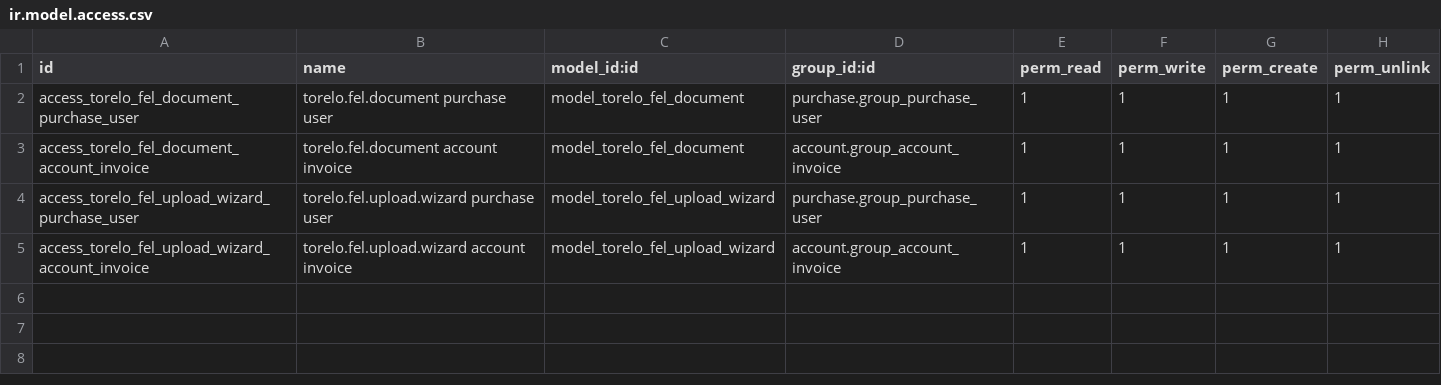
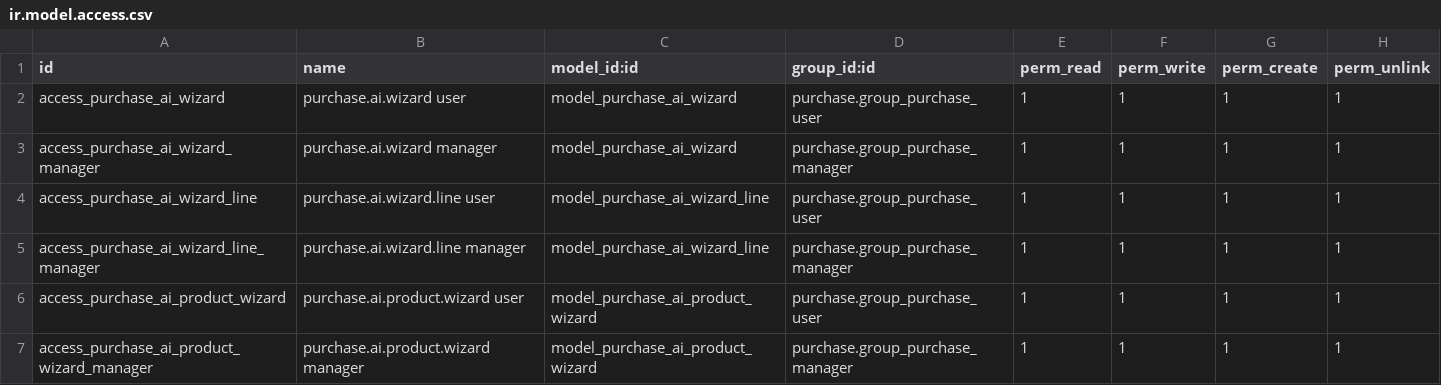
Before and after one commit to rkingkong/odoo_fel, a CSV file: security/ir.model.access.csv, drawn as a sheet.

Commit message:
Add files via upload

```diff
--- a/security/ir.model.access.csv
+++ b/security/ir.model.access.csv
@@ -1,5 +1,7 @@
 id,name,model_id:id,group_id:id,perm_read,perm_write,perm_create,perm_unlink
-access_torelo_fel_document_purchase_user,torelo.fel.document purchase user,model_torelo_fel_document,purchase.group_purchase_user,1,1,1,1
-access_torelo_fel_document_account_invoice,torelo.fel.document account invoice,model_torelo_fel_document,account.group_account_invoice,1,1,1,1
-access_torelo_fel_upload_wizard_purchase_user,torelo.fel.upload.wizard purchase user,model_torelo_fel_upload_wizard,purchase.group_purchase_user,1,1,1,1
-access_torelo_fel_upload_wizard_account_invoice,torelo.fel.upload.wizard account invoice,model_torelo_fel_upload_wizard,account.group_account_invoice,1,1,1,1
+access_purchase_ai_wizard,purchase.ai.wizard user,model_purchase_ai_wizard,purchase.group_purchase_user,1,1,1,1
+access_purchase_ai_wizard_manager,purchase.ai.wizard manager,model_purchase_ai_wizard,purchase.group_purchase_manager,1,1,1,1
+access_purchase_ai_wizard_line,purchase.ai.wizard.line user,model_purchase_ai_wizard_line,purchase.group_purchase_user,1,1,1,1
+access_purchase_ai_wizard_line_manager,purchase.ai.wizard.line manager,model_purchase_ai_wizard_line,purchase.group_purchase_manager,1,1,1,1
+access_purchase_ai_product_wizard,purchase.ai.product.wizard user,model_purchase_ai_product_wizard,purchase.group_purchase_user,1,1,1,1
+access_purchase_ai_product_wizard_manager,purchase.ai.product.wizard manager,model_purchase_ai_product_wizard,purchase.group_purchase_manager,1,1,1,1
```
Also changed, not shown: 14 other files.
